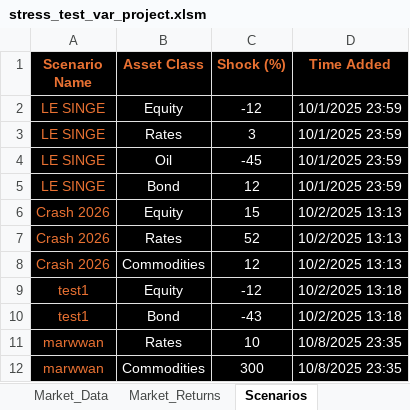
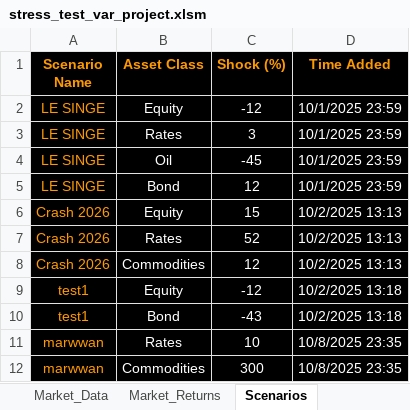
Before and after one commit to marwanferreira/portfolio-risk-simulator-vba, an Excel workbook: stress_test_var_project.xlsm, sheet Scenarios, drawn as a sheet; values as stored, in another font and other column widths than the file's, no borders; the diff names each change by its address in the sheet, - before the commit and + after, or states it on an @@ line.

```diff
--- a/stress_test_var_project.xlsm (sheet Scenarios)
+++ b/stress_test_var_project.xlsm (sheet Scenarios)
-A1:D1 text colour: #E97132
+A1:D1 text colour: #FF9900
-A2:A12 text colour: #E97132
+A2:A12 text colour: #FF9900
```
Also changed, not shown: sheet Market_Returns, sheet DEV_LOG, sheet Market_Data, sheet VaR_ES_Output, sheet Risk_Results, sheet Portfolio, charts or pictures.
